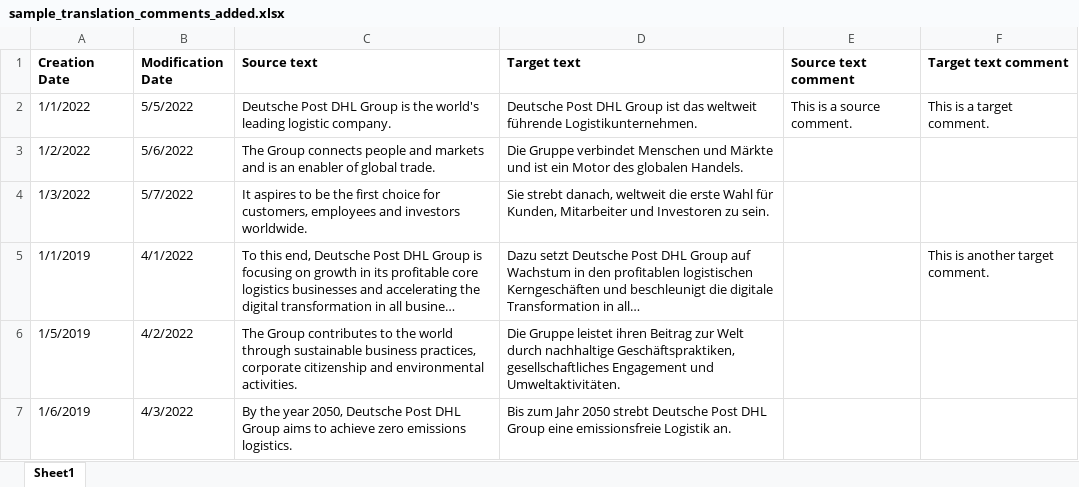
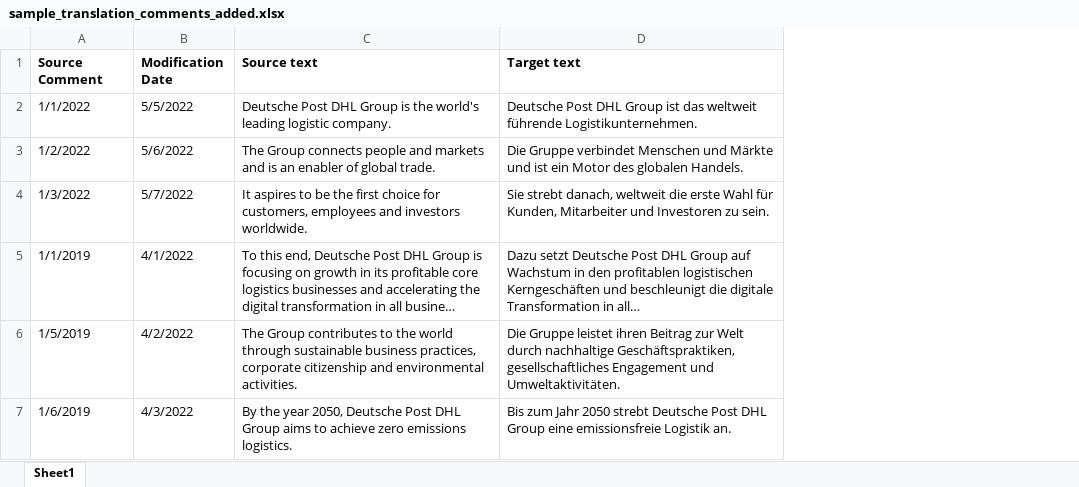
Before and after one commit to cwecke90/LDM-2022, an Excel workbook: 01_Vor_und_Nachbereitung_von_XLSX_Dateien_für_die_Übersetzung/Homework/level_2/files/sample_translation_comments_added.xlsx, sheet Sheet1, drawn as a sheet; long unchanged cells end in …; values as stored, in another font and other column widths than the file's, no borders; the diff names each change by its address in the sheet, - before the commit and + after, or states it on an @@ line.

Commit message:
upload homework solutions

```diff
--- a/01_Vor_und_Nachbereitung_von_XLSX_Dateien_für_die_Übersetzung/Homework/level_2/files/sample_translation_comments_added.xlsx (sheet Sheet1)
+++ b/01_Vor_und_Nachbereitung_von_XLSX_Dateien_für_die_Übersetzung/Homework/level_2/files/sample_translation_comments_added.xlsx (sheet Sheet1)
-column E (Source text comment), row 2: This is a source comment.
-column F (Target text comment), rows 2-5: This is a target comment. |  |  | This is another target comment.
-A1: Creation Date
+A1: Source Comment
```
Also changed, not shown: 01_Vor_und_Nachbereitung_von_XLSX_Dateien_für_die_Übersetzung/Homework/level_1/files/sample_translation_cols_hidden.xlsx, 7 other files.
